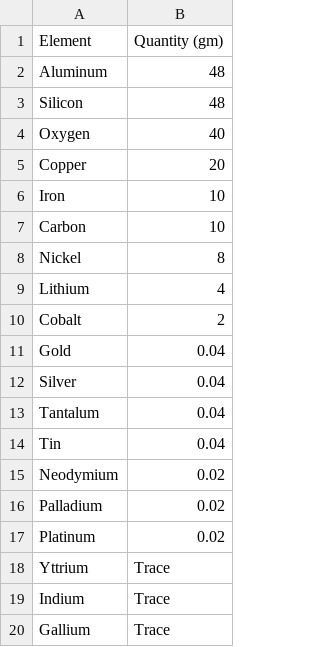
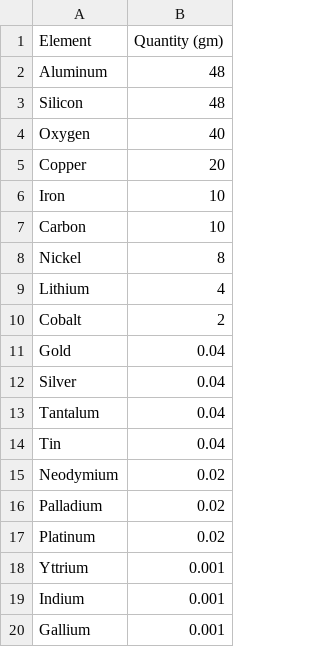
Before and after one commit to Akash-kafle/ByteBack, a CSV file: Python/smartPhone.csv, drawn as a sheet.

```diff
--- a/Python/smartPhone.csv
+++ b/Python/smartPhone.csv
@@ -17,4 +17,4 @@ Palladium,0.02
 Platinum,0.02
-Yttrium,Trace
-Indium,Trace
-Gallium,Trace
+Yttrium,0.001
+Indium,0.001
+Gallium,0.001
```
Also changed, not shown: 1 other file.
